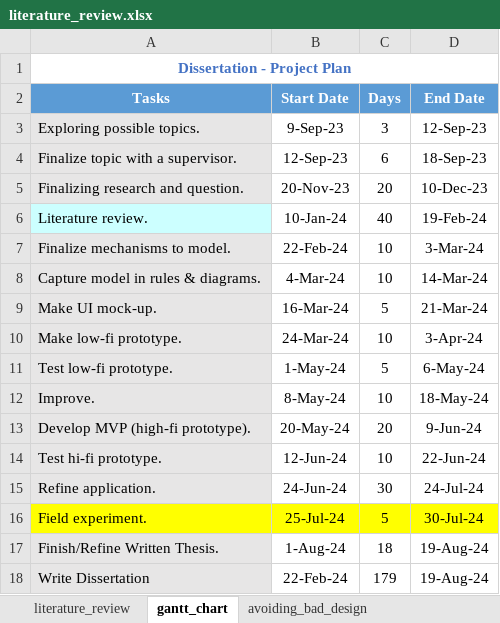
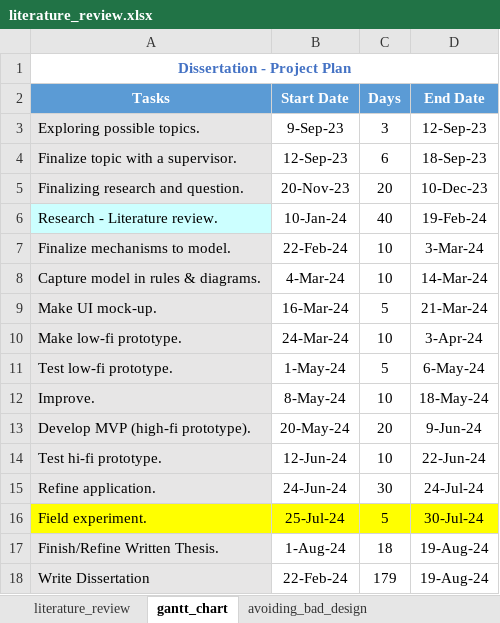
Before and after one commit to ggn1/Dissertation-TCD, an Excel workbook: Research/literature_review.xlsx, sheet gantt_chart, drawn as a sheet; values as stored, in another font and other column widths than the file's, no borders; charts and pictures not drawn; the diff names each change by its address in the sheet, - before the commit and + after, or states it on an @@ line.

```diff
--- a/Research/literature_review.xlsx (sheet gantt_chart)
+++ b/Research/literature_review.xlsx (sheet gantt_chart)
-A6 (Tasks): Literature review.
+A6 (Tasks): Research - Literature review.
```
Also changed, not shown: sheet avoiding_bad_design, charts or pictures, FinalReport/key_tables.xlsx, Microworld/Docs/requirements.xlsx, 14 other files.
